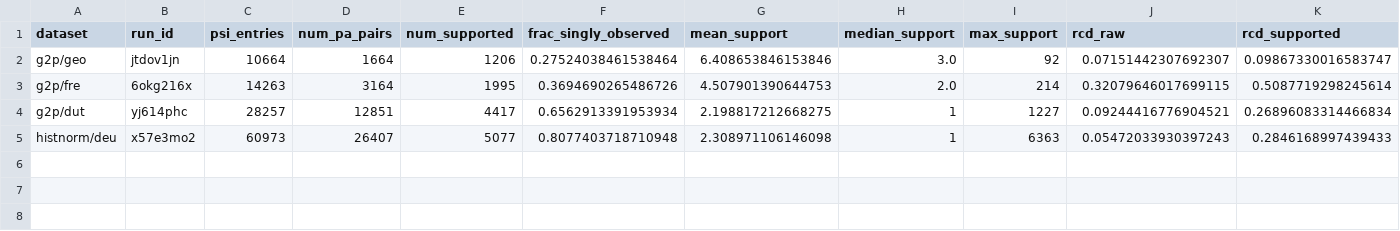
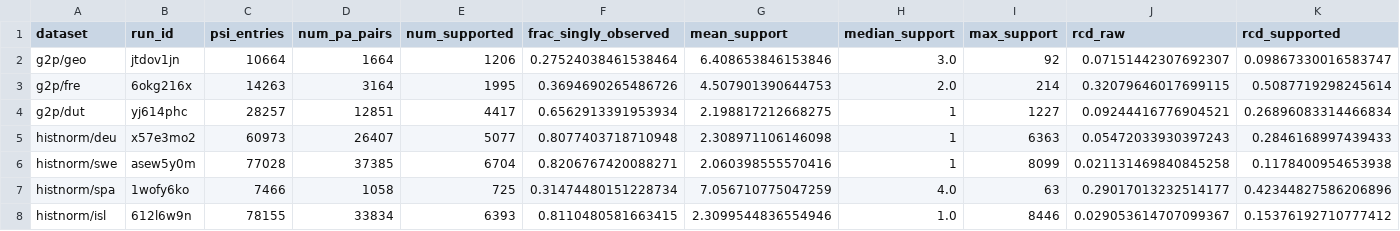
Before and after one commit to dmckean130/fst-distillation, a CSV file: notes/rcd_results.csv, drawn as a sheet; only a part is shown; rows hold the shown columns only; the diff names each change by its address in the sheet, - before the commit and + after, or states it on an @@ line.

Commit message:
results on rcd for swe/spa/isl

```diff
--- a/notes/rcd_results.csv
+++ b/notes/rcd_results.csv
+row 6: histnorm/swe | asew5y0m | 77028 | 37385 | 6704 | 0.8206767420088271 | 2.060398555570416 | 1 | 8099 | 0.021131469840845258 | 0.1178400954653938
+row 7: histnorm/spa | 1wofy6ko | 7466 | 1058 | 725 | 0.31474480151228734 | 7.056710775047259 | 4.0 | 63 | 0.29017013232514177 | 0.42344827586206896
+row 8: histnorm/isl | 612l6w9n | 78155 | 33834 | 6393 | 0.8110480581663415 | 2.3099544836554946 | 1.0 | 8446 | 0.029053614707099367 | 0.15376192710777412
```
Also changed, not shown: notes/results_table.csv.
